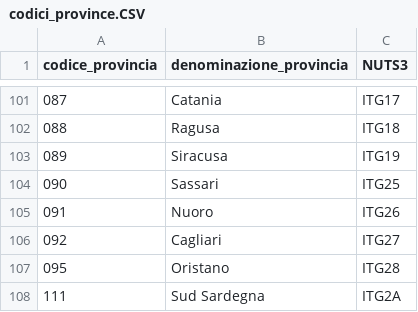
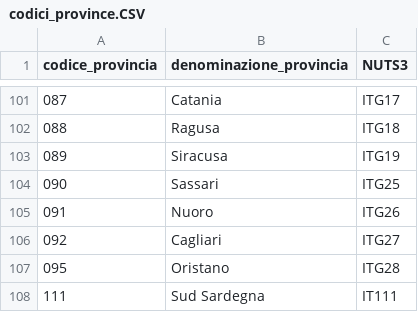
Before and after one commit to michelemoretti/Covid19, a CSV file: codici_province.CSV, drawn as a sheet; only a part is shown, gaps mark what is left out.

```diff
--- a/codici_province.CSV
+++ b/codici_province.CSV
@@ -107,2 +107,2 @@ codice_provincia;"denominazione_provincia";NUTS3;
 095;Oristano;ITG28;
-111;Sud Sardegna;ITG2A;
+111;Sud Sardegna;IT111;
```
Also changed, not shown: 3 other files.
